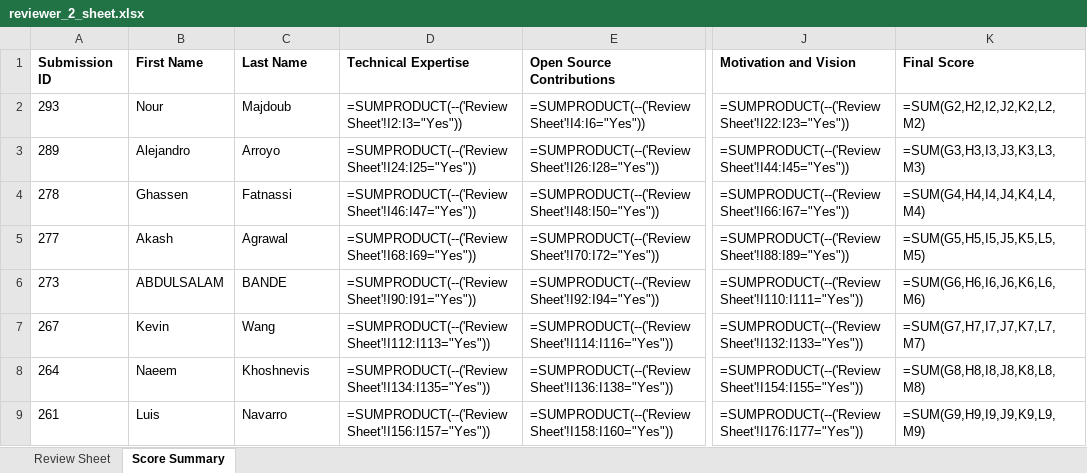
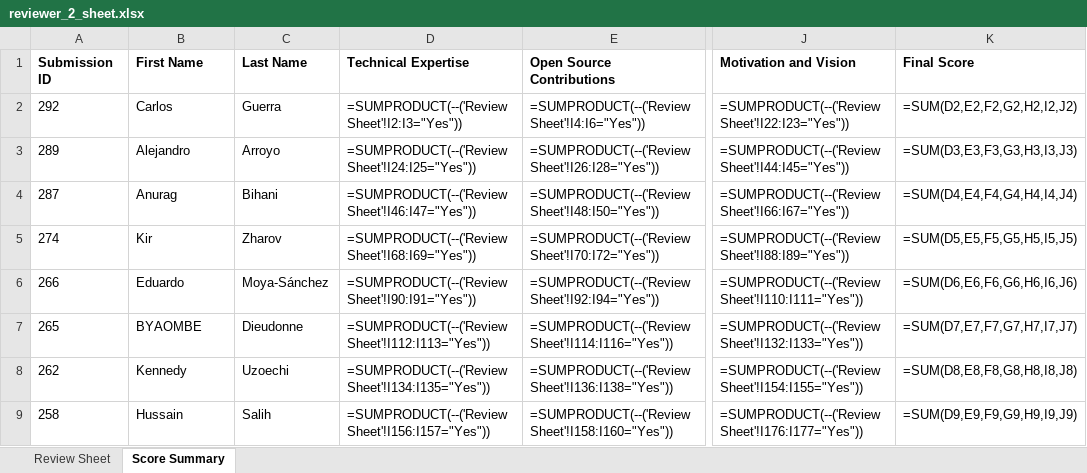
Before and after one commit to pytorch-fdn/ambassador-program, an Excel workbook: ambassador/reviewer_sheets_excel/reviewer_2_sheet.xlsx, sheet Score Summary, drawn as a sheet; only a part is shown, gaps mark what is left out; values as stored, in another font and other column widths than the file's, no borders; formulas without a stored value are shown as written; the diff covers the shown part only; the diff names each change by its address in the sheet, - before the commit and + after, or states it on an @@ line.

```diff
--- a/ambassador/reviewer_sheets_excel/reviewer_2_sheet.xlsx (sheet Score Summary)
+++ b/ambassador/reviewer_sheets_excel/reviewer_2_sheet.xlsx (sheet Score Summary)
-A2 (Submission ID): 293
+A2 (Submission ID): 292
-B2 (First Name): Nour
+B2 (First Name): Carlos
-C2 (Last Name): Majdoub
+C2 (Last Name): Guerra
-K2 (Final Score): =SUM(G2,H2,I2,J2,K2,L2,M2)
+K2 (Final Score): =SUM(D2,E2,F2,G2,H2,I2,J2)
-K3 (Final Score): =SUM(G3,H3,I3,J3,K3,L3,M3)
+K3 (Final Score): =SUM(D3,E3,F3,G3,H3,I3,J3)
-A4 (Submission ID): 278
+A4 (Submission ID): 287
-B4 (First Name): Ghassen
+B4 (First Name): Anurag
-C4 (Last Name): Fatnassi
+C4 (Last Name): Bihani
-K4 (Final Score): =SUM(G4,H4,I4,J4,K4,L4,M4)
+K4 (Final Score): =SUM(D4,E4,F4,G4,H4,I4,J4)
-A5 (Submission ID): 277
+A5 (Submission ID): 274
-B5 (First Name): Akash
+B5 (First Name): Kir
-C5 (Last Name): Agrawal
+C5 (Last Name): Zharov
-K5 (Final Score): =SUM(G5,H5,I5,J5,K5,L5,M5)
+K5 (Final Score): =SUM(D5,E5,F5,G5,H5,I5,J5)
-A6 (Submission ID): 273
+A6 (Submission ID): 266
-B6 (First Name): ABDULSALAM
+B6 (First Name): Eduardo
-C6 (Last Name): BANDE
+C6 (Last Name): Moya-Sánchez
-K6 (Final Score): =SUM(G6,H6,I6,J6,K6,L6,M6)
+K6 (Final Score): =SUM(D6,E6,F6,G6,H6,I6,J6)
-A7 (Submission ID): 267
+A7 (Submission ID): 265
-B7 (First Name): Kevin
+B7 (First Name): BYAOMBE
-C7 (Last Name): Wang
+C7 (Last Name): Dieudonne
-K7 (Final Score): =SUM(G7,H7,I7,J7,K7,L7,M7)
+K7 (Final Score): =SUM(D7,E7,F7,G7,H7,I7,J7)
-A8 (Submission ID): 264
+A8 (Submission ID): 262
-B8 (First Name): Naeem
+B8 (First Name): Kennedy
-C8 (Last Name): Khoshnevis
+C8 (Last Name): Uzoechi
-K8 (Final Score): =SUM(G8,H8,I8,J8,K8,L8,M8)
+K8 (Final Score): =SUM(D8,E8,F8,G8,H8,I8,J8)
-A9 (Submission ID): 261
+A9 (Submission ID): 258
-B9 (First Name): Luis
+B9 (First Name): Hussain
-C9 (Last Name): Navarro
+C9 (Last Name): Salih
-K9 (Final Score): =SUM(G9,H9,I9,J9,K9,L9,M9)
+K9 (Final Score): =SUM(D9,E9,F9,G9,H9,I9,J9)
```
Also changed, not shown: 4 added rows, 5 removed rows and 201 edited cells elsewhere in this sheet, sheet Review Sheet, ambassador/reviewer_sheets_excel/reviewer_1_sheet.xlsx, ambassador/reviewer_sheets_excel/reviewer_3_sheet.xlsx, 4 other files.
